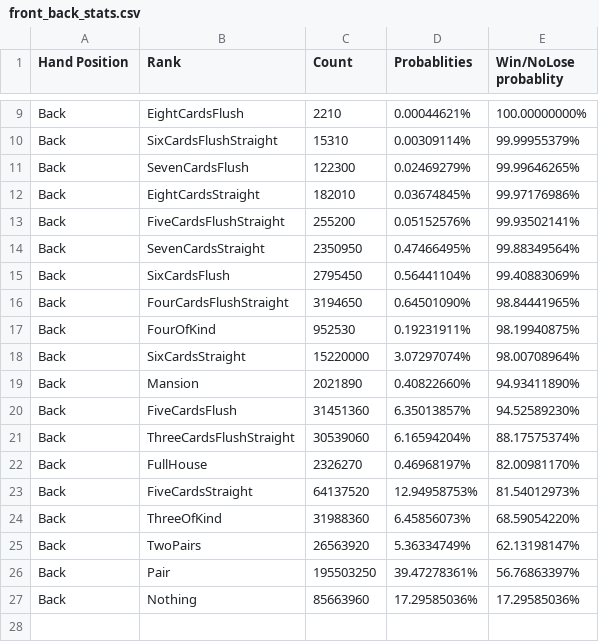
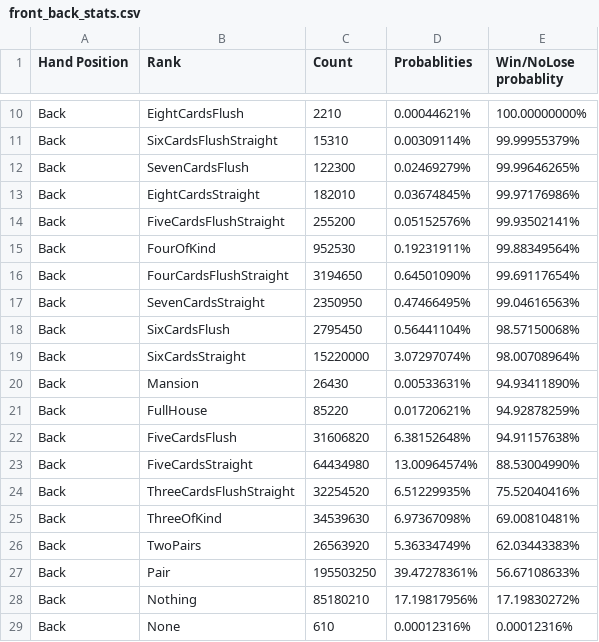
Before and after one commit to nirvanalangiou8/LongSongPokerLib, a CSV file: LongSongPokerLibCore/GenericPoker/EightCard/DataAnalysis/front_back_stats.csv, drawn as a sheet; only a part is shown, gaps mark what is left out; the diff covers the shown part only.

```diff
--- a/LongSongPokerLibCore/GenericPoker/EightCard/DataAnalysis/front_back_stats.csv
+++ b/LongSongPokerLibCore/GenericPoker/EightCard/DataAnalysis/front_back_stats.csv
@@ -13,15 +14,16 @@ Back,EightCardsStraight,182010,0.03674845%,99.97176986%
 Back,FiveCardsFlushStraight,255200,0.05152576%,99.93502141%
-Back,SevenCardsStraight,2350950,0.47466495%,99.88349564%
-Back,SixCardsFlush,2795450,0.56441104%,99.40883069%
-Back,FourCardsFlushStraight,3194650,0.64501090%,98.84441965%
-Back,FourOfKind,952530,0.19231911%,98.19940875%
+Back,FourOfKind,952530,0.19231911%,99.88349564%
+Back,FourCardsFlushStraight,3194650,0.64501090%,99.69117654%
+Back,SevenCardsStraight,2350950,0.47466495%,99.04616563%
+Back,SixCardsFlush,2795450,0.56441104%,98.57150068%
 Back,SixCardsStraight,15220000,3.07297074%,98.00708964%
-Back,Mansion,2021890,0.40822660%,94.93411890%
-Back,FiveCardsFlush,31451360,6.35013857%,94.52589230%
-Back,ThreeCardsFlushStraight,30539060,6.16594204%,88.17575374%
-Back,FullHouse,2326270,0.46968197%,82.00981170%
-Back,FiveCardsStraight,64137520,12.94958753%,81.54012973%
-Back,ThreeOfKind,31988360,6.45856073%,68.59054220%
-Back,TwoPairs,26563920,5.36334749%,62.13198147%
-Back,Pair,195503250,39.47278361%,56.76863397%
-Back,Nothing,85663960,17.29585036%,17.29585036%
+Back,Mansion,26430,0.00533631%,94.93411890%
+Back,FullHouse,85220,0.01720621%,94.92878259%
+Back,FiveCardsFlush,31606820,6.38152648%,94.91157638%
+Back,FiveCardsStraight,64434980,13.00964574%,88.53004990%
+Back,ThreeCardsFlushStraight,32254520,6.51229935%,75.52040416%
+Back,ThreeOfKind,34539630,6.97367098%,69.00810481%
+Back,TwoPairs,26563920,5.36334749%,62.03443383%
+Back,Pair,195503250,39.47278361%,56.67108633%
+Back,Nothing,85180210,17.19817956%,17.19830272%
+Back,None,610,0.00012316%,0.00012316%
```
Also changed, not shown: 6 added rows, 5 removed rows and 3 edited cells elsewhere in this file, 6 other files.
